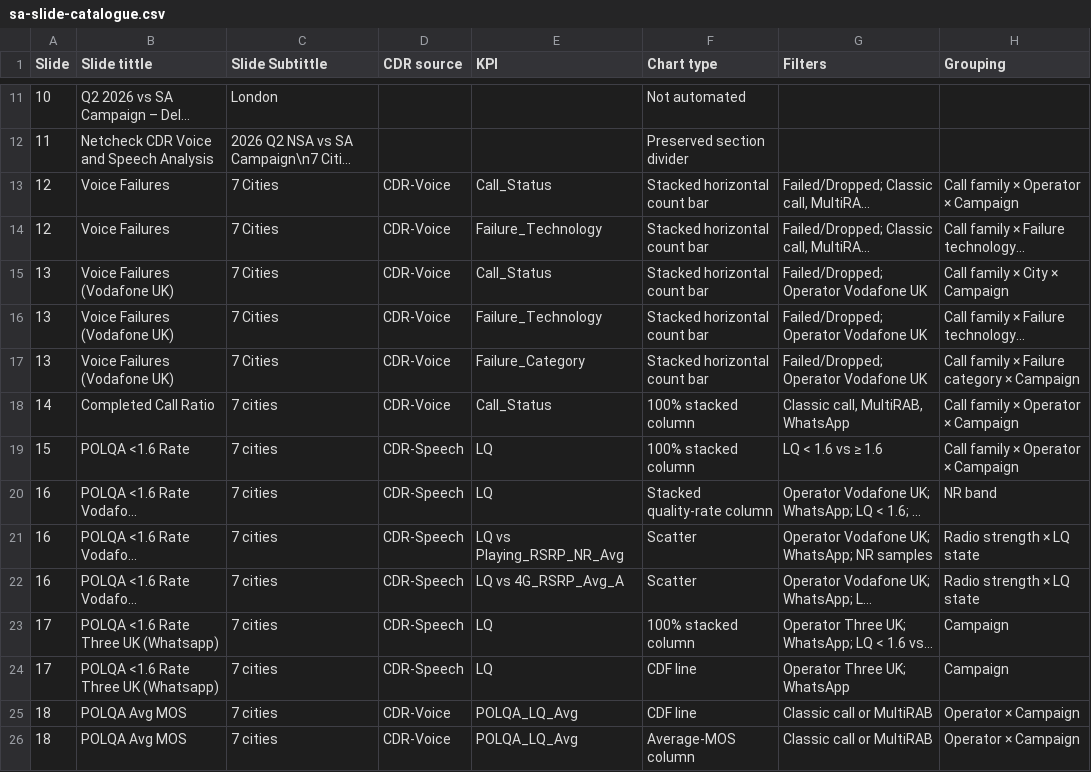
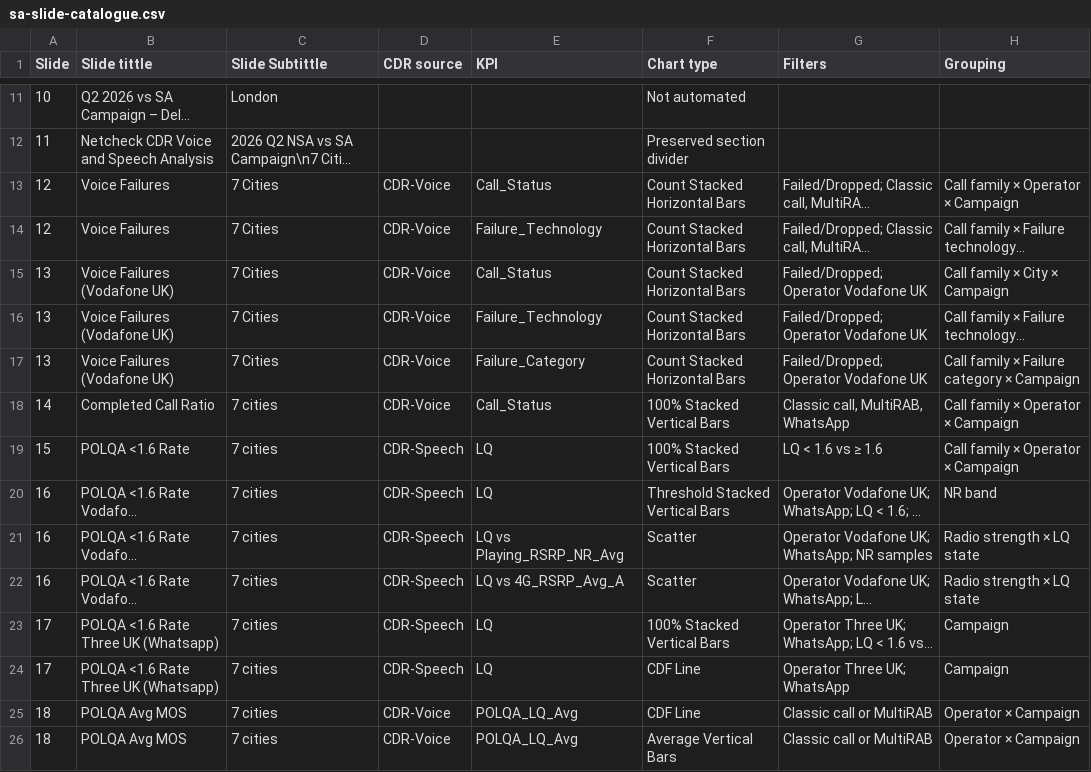
Before and after one commit to jaimetur/DashboardAnalytic, a CSV file: assets/ppt-slides-catalog/sa-slide-catalogue.csv, drawn as a sheet; only a part is shown, gaps mark what is left out; long unchanged cells end in …; the diff covers the shown part only; the diff names each change by its address in the sheet, - before the commit and + after, or states it on an @@ line.

Commit message:
- Added Admin export/import for NSA and SA Slide Catalogue CSVs stored in `assets/ppt-slides-catalog/`; active catalogues drive report generation, refresh the related Help tables and retain slide titles, subtitles and matching master layouts. - Standardized validated, dataset-agnostic chart types around explicit geometry and aggregation: vertical/horizontal bars, CDF, scatter and tables. - Made catalogue filters, threshold/bucket settings and `×` grouping hierarchies executable, driving CDR selection, aggregation, axes, series, stacks and table layout.

```diff
--- a/assets/ppt-slides-catalog/sa-slide-catalogue.csv
+++ b/assets/ppt-slides-catalog/sa-slide-catalogue.csv
-F13:F17 (Chart type): Stacked horizontal count bar
+F13:F17 (Chart type): Count Stacked Horizontal Bars
-F18:F19 (Chart type): 100% stacked column
+F18:F19 (Chart type): 100% Stacked Vertical Bars
-F20 (Chart type): Stacked quality-rate column
+F20 (Chart type): Threshold Stacked Vertical Bars
-F23 (Chart type): 100% stacked column
+F23 (Chart type): 100% Stacked Vertical Bars
-F24:F25 (Chart type): CDF line
+F24:F25 (Chart type): CDF Line
-F26 (Chart type): Average-MOS column
+F26 (Chart type): Average Vertical Bars
```
Also changed, not shown: 20 edited cells elsewhere in this file, assets/ppt-slides-catalog/nsa-slide-catalogue.csv, 5 other files.
